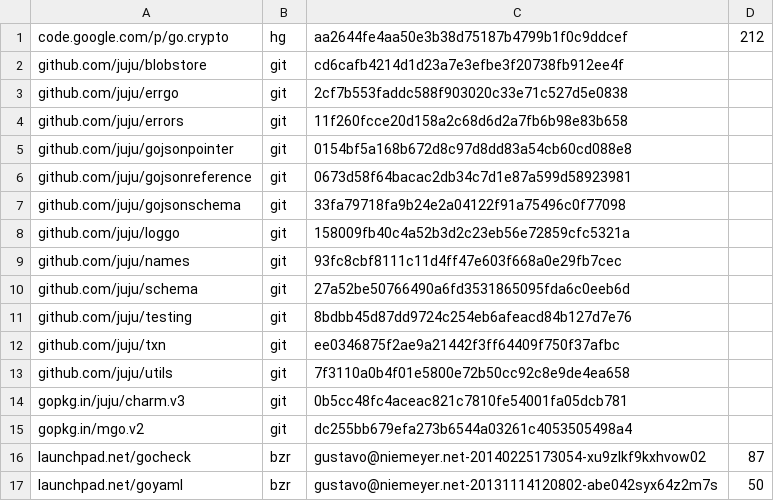
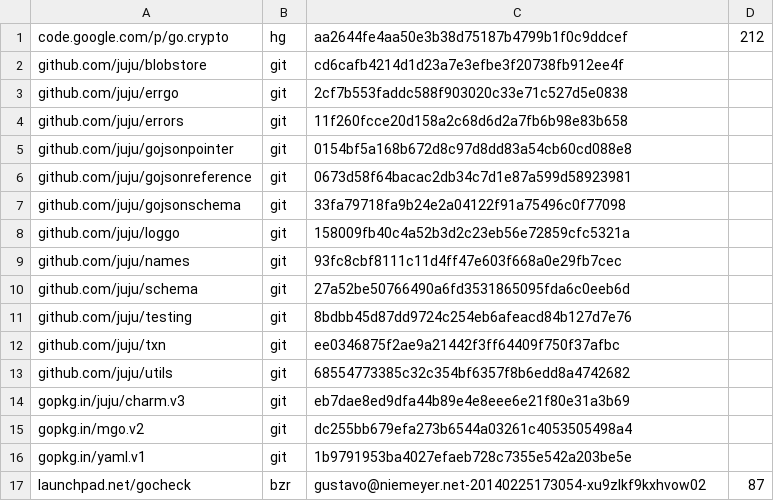
Before and after one commit to natefinch/npf, a TSV file: dependencies.tsv, drawn as a sheet.

Commit message:
update dependencies.tsv

```diff
--- a/dependencies.tsv
+++ b/dependencies.tsv
@@ -12,6 +12,6 @@ github.com/juju/testing	git	8bdbb45d87dd9724c254eb6afeacd84b127d7e76
 github.com/juju/txn	git	ee0346875f2ae9a21442f3ff64409f750f37afbc	
-github.com/juju/utils	git	7f3110a0b4f01e5800e72b50cc92c8e9de4ea658	
-gopkg.in/juju/charm.v3	git	0b5cc48fc4aceac821c7810fe54001fa05dcb781	
+github.com/juju/utils	git	68554773385c32c354bf6357f8b6edd8a4742682	
+gopkg.in/juju/charm.v3	git	eb7dae8ed9dfa44b89e4e8eee6e21f80e31a3b69	
 gopkg.in/mgo.v2	git	dc255bb679efa273b6544a03261c4053505498a4	
+gopkg.in/yaml.v1	git	1b9791953ba4027efaeb728c7355e542a203be5e	
 launchpad.net/gocheck	bzr	gustavo@niemeyer.net-20140225173054-xu9zlkf9kxhvow02	87
-launchpad.net/goyaml	bzr	gustavo@niemeyer.net-20131114120802-abe042syx64z2m7s	50
```
